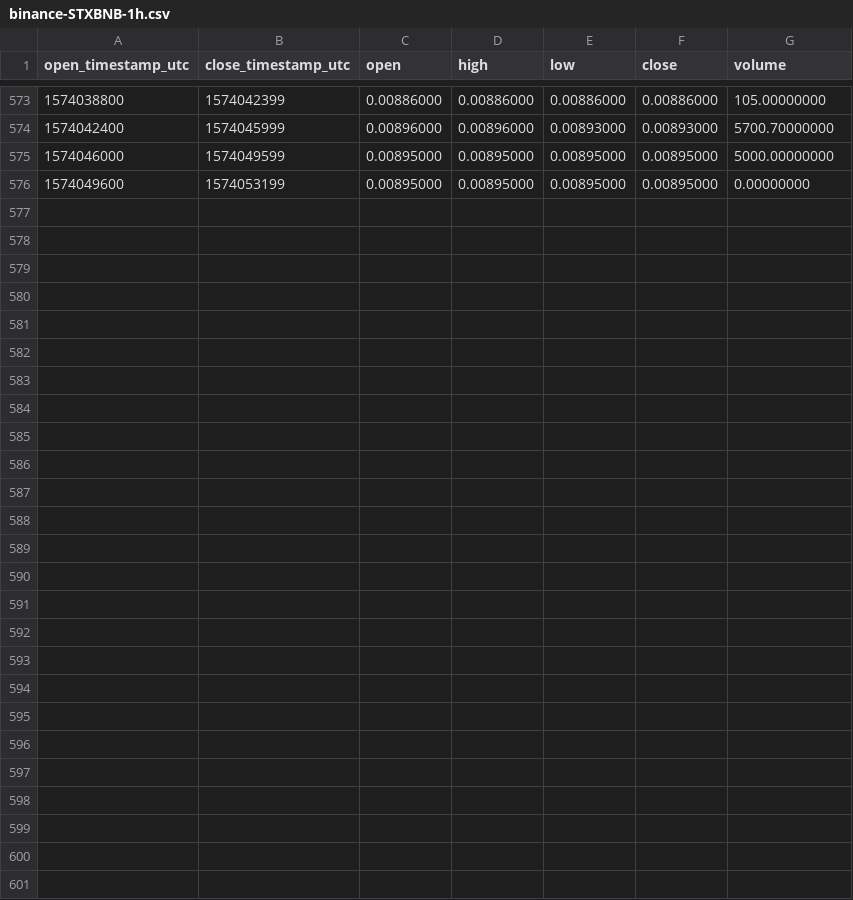
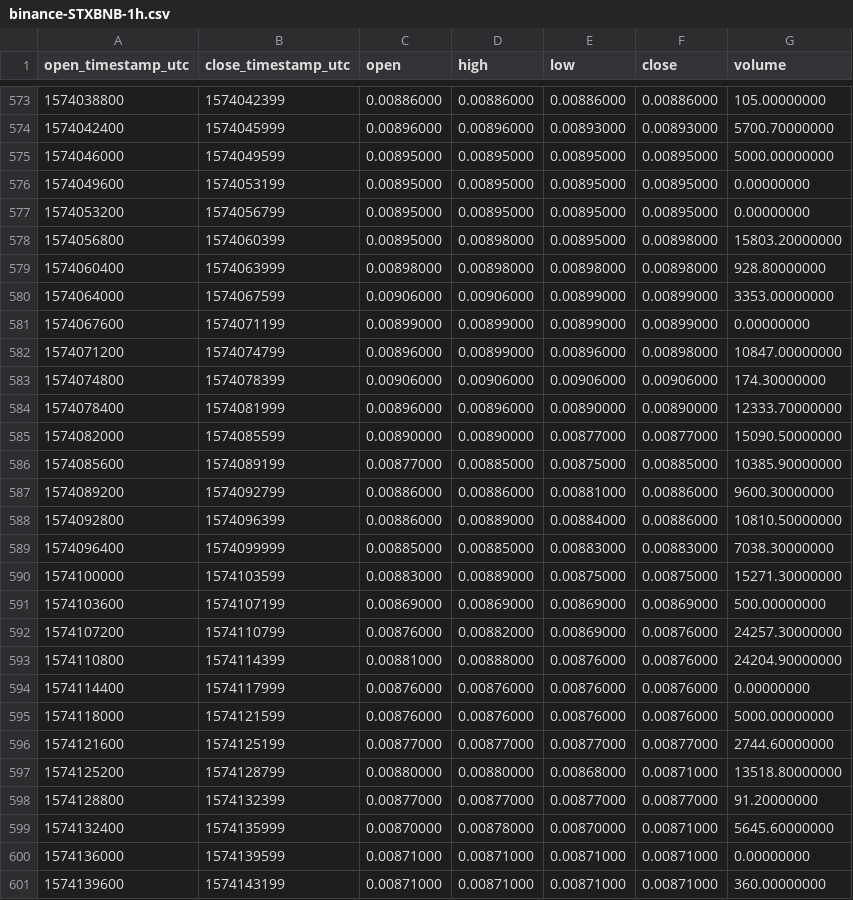
Before and after one commit to cryptobigbro/binance-STXBNB, a CSV file: binance-STXBNB-1h.csv, drawn as a sheet; only a part is shown, gaps mark what is left out; the diff names each change by its address in the sheet, - before the commit and + after, or states it on an @@ line.

Commit message:
Update OHLCV data.

```diff
--- a/binance-STXBNB-1h.csv
+++ b/binance-STXBNB-1h.csv
+row 577: 1574053200 | 1574056799 | 0.00895000 | 0.00895000 | 0.00895000 | 0.00895000 | 0.00000000
+row 578: 1574056800 | 1574060399 | 0.00895000 | 0.00898000 | 0.00895000 | 0.00898000 | 15803.20000000
+row 579: 1574060400 | 1574063999 | 0.00898000 | 0.00898000 | 0.00898000 | 0.00898000 | 928.80000000
+row 580: 1574064000 | 1574067599 | 0.00906000 | 0.00906000 | 0.00899000 | 0.00899000 | 3353.00000000
+row 581: 1574067600 | 1574071199 | 0.00899000 | 0.00899000 | 0.00899000 | 0.00899000 | 0.00000000
+row 582: 1574071200 | 1574074799 | 0.00896000 | 0.00899000 | 0.00896000 | 0.00898000 | 10847.00000000
+row 583: 1574074800 | 1574078399 | 0.00906000 | 0.00906000 | 0.00906000 | 0.00906000 | 174.30000000
+row 584: 1574078400 | 1574081999 | 0.00896000 | 0.00896000 | 0.00890000 | 0.00890000 | 12333.70000000
+row 585: 1574082000 | 1574085599 | 0.00890000 | 0.00890000 | 0.00877000 | 0.00877000 | 15090.50000000
+row 586: 1574085600 | 1574089199 | 0.00877000 | 0.00885000 | 0.00875000 | 0.00885000 | 10385.90000000
+row 587: 1574089200 | 1574092799 | 0.00886000 | 0.00886000 | 0.00881000 | 0.00886000 | 9600.30000000
+row 588: 1574092800 | 1574096399 | 0.00886000 | 0.00889000 | 0.00884000 | 0.00886000 | 10810.50000000
+row 589: 1574096400 | 1574099999 | 0.00885000 | 0.00885000 | 0.00883000 | 0.00883000 | 7038.30000000
+row 590: 1574100000 | 1574103599 | 0.00883000 | 0.00889000 | 0.00875000 | 0.00875000 | 15271.30000000
+row 591: 1574103600 | 1574107199 | 0.00869000 | 0.00869000 | 0.00869000 | 0.00869000 | 500.00000000
+row 592: 1574107200 | 1574110799 | 0.00876000 | 0.00882000 | 0.00869000 | 0.00876000 | 24257.30000000
+row 593: 1574110800 | 1574114399 | 0.00881000 | 0.00888000 | 0.00876000 | 0.00876000 | 24204.90000000
+row 594: 1574114400 | 1574117999 | 0.00876000 | 0.00876000 | 0.00876000 | 0.00876000 | 0.00000000
+row 595: 1574118000 | 1574121599 | 0.00876000 | 0.00876000 | 0.00876000 | 0.00876000 | 5000.00000000
+row 596: 1574121600 | 1574125199 | 0.00877000 | 0.00877000 | 0.00877000 | 0.00877000 | 2744.60000000
+row 597: 1574125200 | 1574128799 | 0.00880000 | 0.00880000 | 0.00868000 | 0.00871000 | 13518.80000000
+row 598: 1574128800 | 1574132399 | 0.00877000 | 0.00877000 | 0.00877000 | 0.00877000 | 91.20000000
+row 599: 1574132400 | 1574135999 | 0.00870000 | 0.00878000 | 0.00870000 | 0.00871000 | 5645.60000000
+row 600: 1574136000 | 1574139599 | 0.00871000 | 0.00871000 | 0.00871000 | 0.00871000 | 0.00000000
+row 601: 1574139600 | 1574143199 | 0.00871000 | 0.00871000 | 0.00871000 | 0.00871000 | 360.00000000
```
Also changed, not shown: binance-STXBNB-1d.csv, 1 other file.
